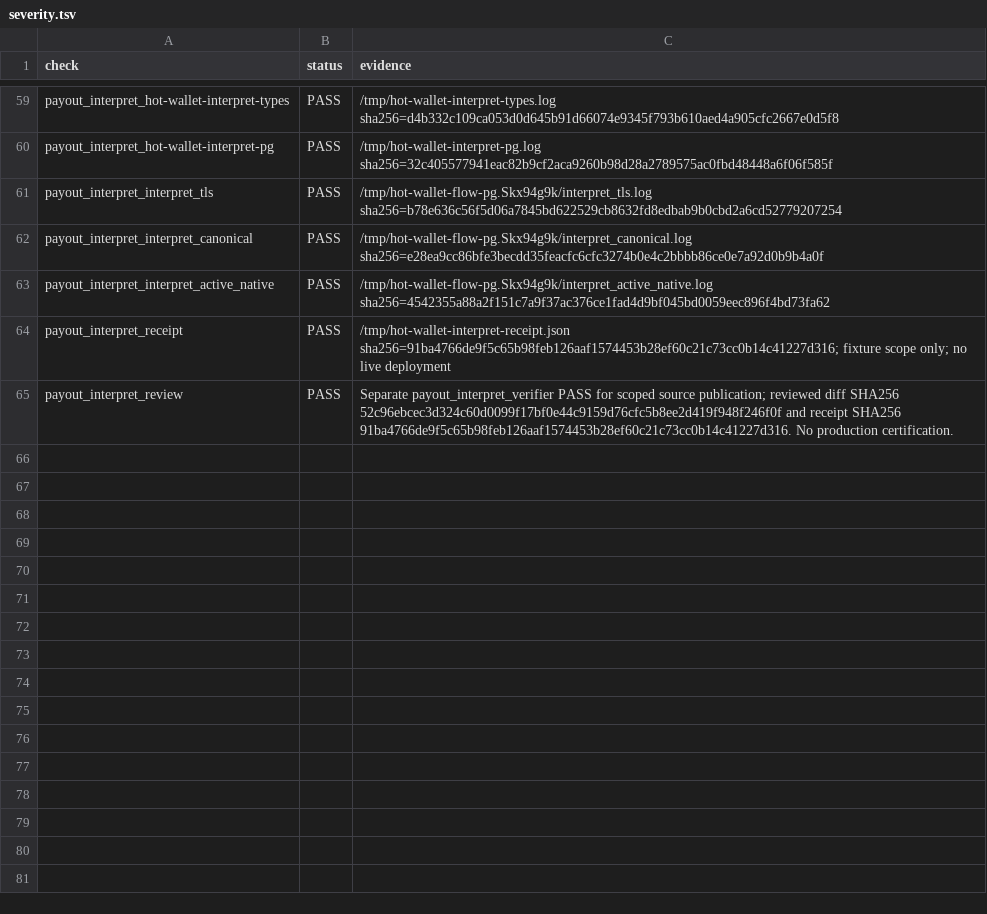
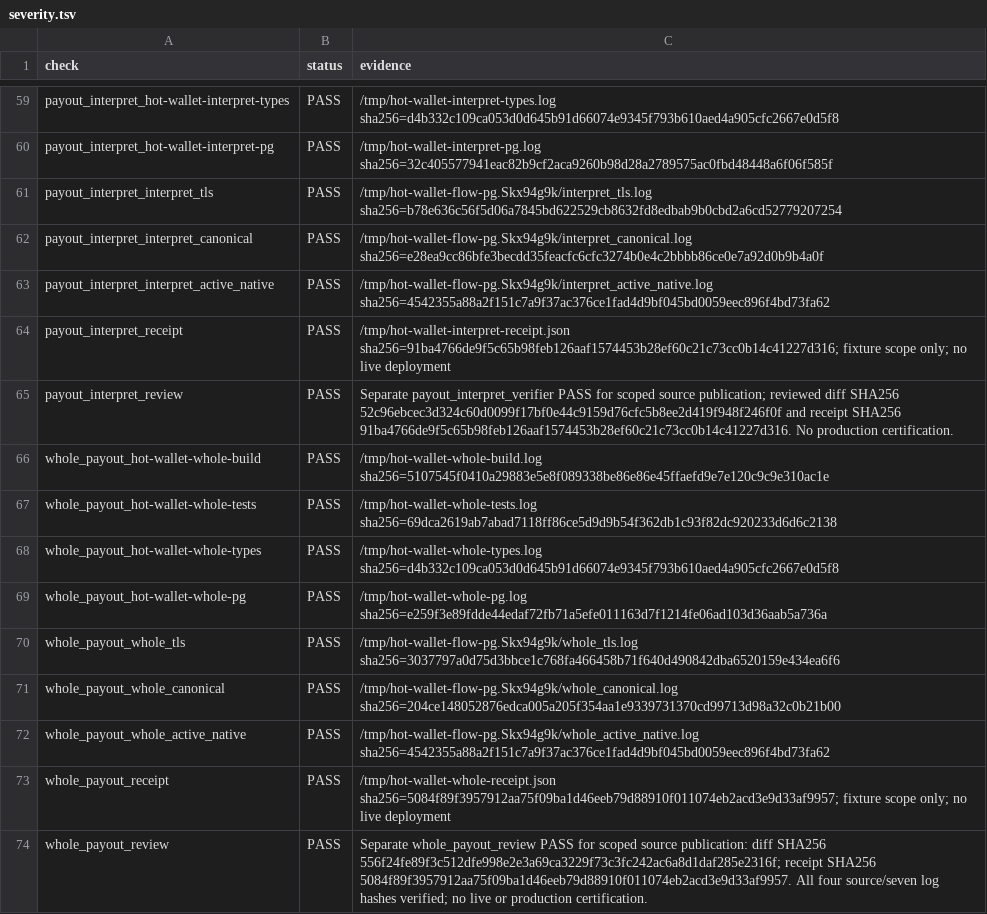
Before and after one commit to freewillydev/hot-wallet-server, a TSV file: Docs/.audit/severity.tsv, drawn as a sheet; only a part is shown, gaps mark what is left out; the diff names each change by its address in the sheet, - before the commit and + after, or states it on an @@ line.

Commit message:
Construct the complete payout flow inside interpret after Refl

```diff
--- a/Docs/.audit/severity.tsv
+++ b/Docs/.audit/severity.tsv
+row 66: whole_payout_hot-wallet-whole-build | PASS | /tmp/hot-wallet-whole-build.log sha256=5107545f0410a29883e5e8f089338be86e86e45ffaefd9e7e120c9c9e310ac1e
+row 67: whole_payout_hot-wallet-whole-tests | PASS | /tmp/hot-wallet-whole-tests.log sha256=69dca2619ab7abad7118ff86ce5d9d9b54f362db1c93f82dc920233d6d6c2138
+row 68: whole_payout_hot-wallet-whole-types | PASS | /tmp/hot-wallet-whole-types.log sha256=d4b332c109ca053d0d645b91d66074e9345f793b610aed4a905cfc2667e0d5f8
+row 69: whole_payout_hot-wallet-whole-pg | PASS | /tmp/hot-wallet-whole-pg.log sha256=e259f3e89fdde44edaf72fb71a5efe011163d7f1214fe06ad103d36aab5a736a
+row 70: whole_payout_whole_tls | PASS | /tmp/hot-wallet-flow-pg.Skx94g9k/whole_tls.log sha256=3037797a0d75d3bbce1c768fa466458b71f640d490842dba6520159e434ea6f6
+row 71: whole_payout_whole_canonical | PASS | /tmp/hot-wallet-flow-pg.Skx94g9k/whole_canonical.log sha256=204ce148052876edca005a205f354aa1e9339731370cd99713d98a32c0b21b00
+row 72: whole_payout_whole_active_native | PASS | /tmp/hot-wallet-flow-pg.Skx94g9k/whole_active_native.log sha256=4542355a88a2f151c7a9f37ac376ce1fad4d9bf045bd0059eec896f4bd73fa62
+row 73: whole_payout_receipt | PASS | /tmp/hot-wallet-whole-receipt.json sha256=5084f89f3957912aa75f09ba1d46eeb79d88910f011074eb2acd3e9d33af9957; fixture scope only; no live deployment
+row 74: whole_payout_review | PASS | Separate whole_payout_review PASS for scoped source publication: diff SHA256 556f24fe89f3c512dfe998e2e3a69ca3229f73c3fc242ac6a8d1daf285e2316f; receipt SHA256 5084f89f3957912aa75f09ba1d46eeb79d88910f011074eb2acd3e9d33af9957. All four source/seven log hashes verified; no live or production certification.
```
Also changed, not shown: 8 other files.
